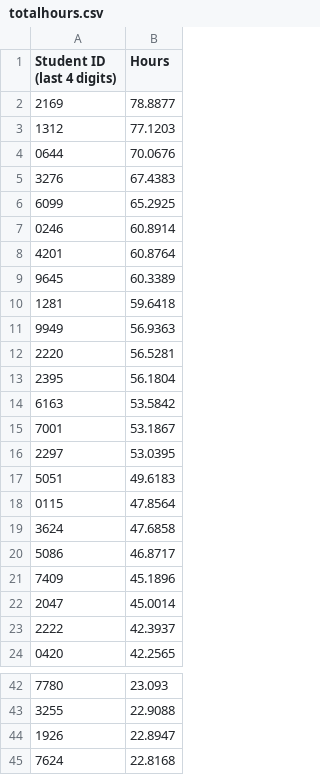
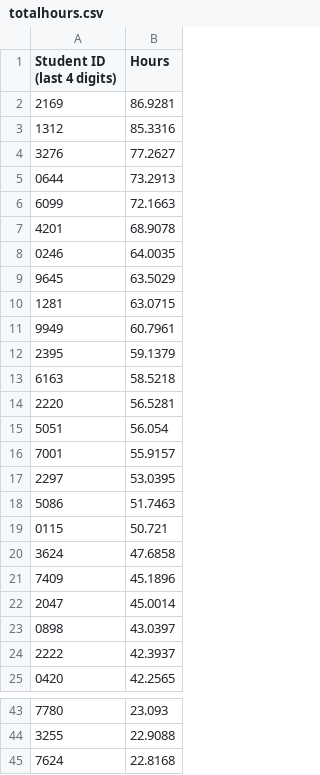
Before and after one commit to Team3128/2018-19-attendance-data, a CSV file: totalhours.csv, drawn as a sheet; only a part is shown, gaps mark what is left out; the diff covers the shown part only.

Commit message:
2019-01-22: Total Hours

```diff
--- a/totalhours.csv
+++ b/totalhours.csv
@@ -1,23 +1,24 @@
 Student ID (last 4 digits), Hours
-2169,78.8877
-1312,77.1203
-0644,70.0676
-3276,67.4383
-6099,65.2925
-0246,60.8914
-4201,60.8764
-9645,60.3389
-1281,59.6418
-9949,56.9363
+2169,86.9281
+1312,85.3316
+3276,77.2627
+0644,73.2913
+6099,72.1663
+4201,68.9078
+0246,64.0035
+9645,63.5029
+1281,63.0715
+9949,60.7961
+2395,59.1379
+6163,58.5218
 2220,56.5281
-2395,56.1804
-6163,53.5842
-7001,53.1867
+5051,56.054
+7001,55.9157
 2297,53.0395
-5051,49.6183
-0115,47.8564
+5086,51.7463
+0115,50.721
 3624,47.6858
-5086,46.8717
 7409,45.1896
 2047,45.0014
+0898,43.0397
 2222,42.3937
@@ -43,3 +44,2 @@ Student ID (last 4 digits), Hours
 3255,22.9088
-1926,22.8947
 7624,22.8168
```
Also changed, not shown: 5 added rows and 5 removed rows elsewhere in this file.
